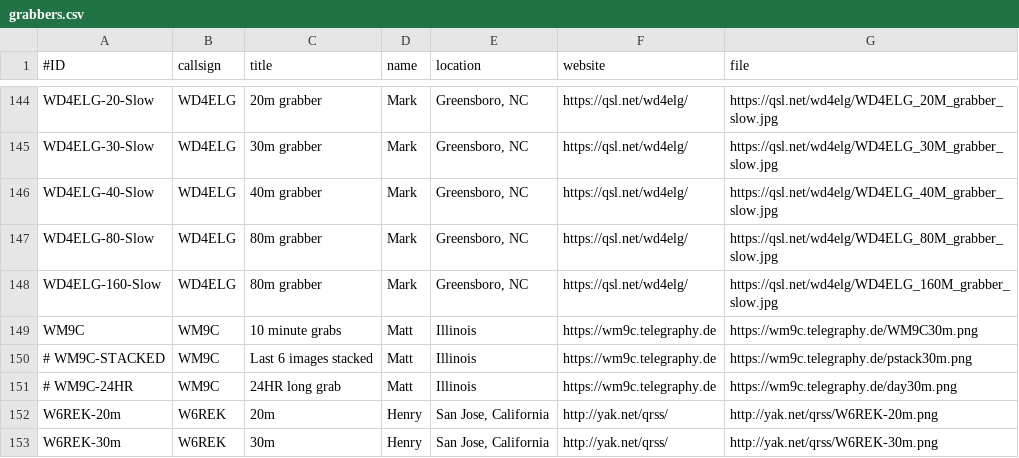
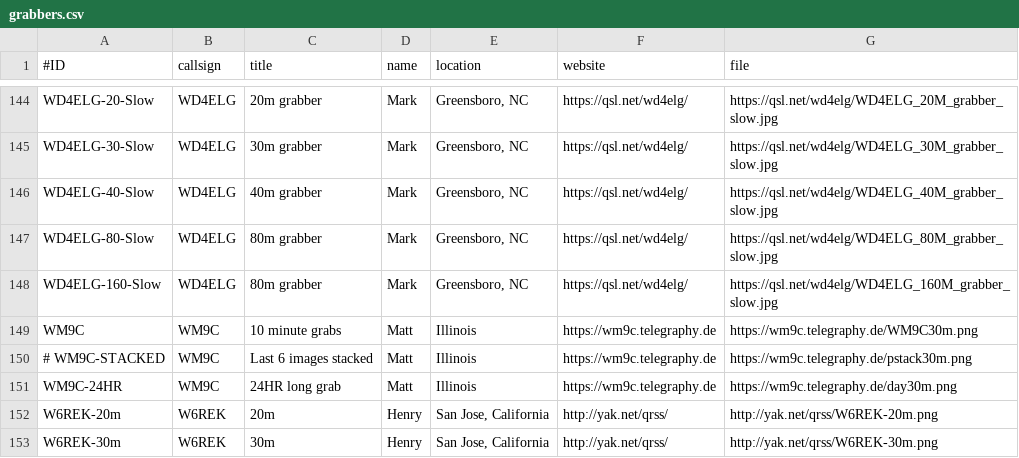
Before and after one commit to swharden/QRSSplus, a CSV file: grabbers.csv, drawn as a sheet; only a part is shown, gaps mark what is left out.

Commit message:
Update grabbers.csv

```diff
--- a/grabbers.csv
+++ b/grabbers.csv
@@ -150,3 +150,3 @@ WM9C,WM9C,10 minute grabs,Matt,"Illinois",https://wm9c.telegraphy.de,https://wm9
 # WM9C-STACKED,WM9C,Last 6 images stacked,Matt,"Illinois",https://wm9c.telegraphy.de,https://wm9c.telegraphy.de/pstack30m.png
-# WM9C-24HR,WM9C,24HR long grab,Matt,"Illinois",https://wm9c.telegraphy.de,https://wm9c.telegraphy.de/day30m.png
+WM9C-24HR,WM9C,24HR long grab,Matt,"Illinois",https://wm9c.telegraphy.de,https://wm9c.telegraphy.de/day30m.png
 W6REK-20m,W6REK,20m,Henry,"San Jose, California",http://yak.net/qrss/,http://yak.net/qrss/W6REK-20m.png
```
